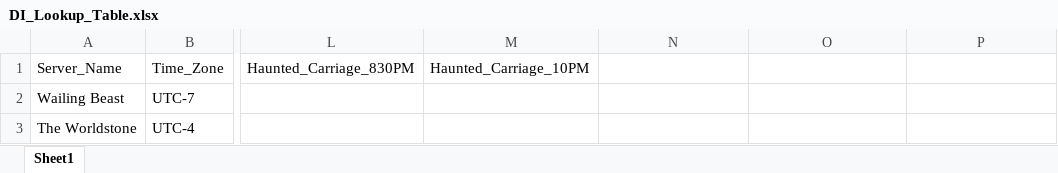
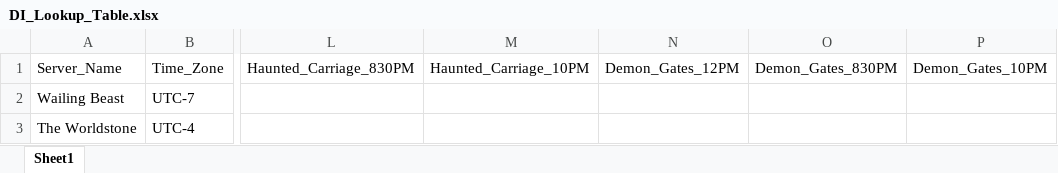
Before and after one commit to jasondouglasgibbs/diablo_immortal_event_app, an Excel workbook: DI_Timer_App/DI_Lookup_Table.xlsx, sheet Sheet1, drawn as a sheet; only a part is shown, gaps mark what is left out; values as stored, in another font and other column widths than the file's, no borders; the diff names each change by its address in the sheet, - before the commit and + after, or states it on an @@ line.

```diff
--- a/DI_Timer_App/DI_Lookup_Table.xlsx (sheet Sheet1)
+++ b/DI_Timer_App/DI_Lookup_Table.xlsx (sheet Sheet1)
-N1: (empty)
+N1: Demon_Gates_12PM
-O1: (empty)
+O1: Demon_Gates_830PM
-P1: (empty)
+P1: Demon_Gates_10PM
```
Also changed, not shown: DI_Timer_App/TimerDisplayTable.xlsx, 1 other file.
